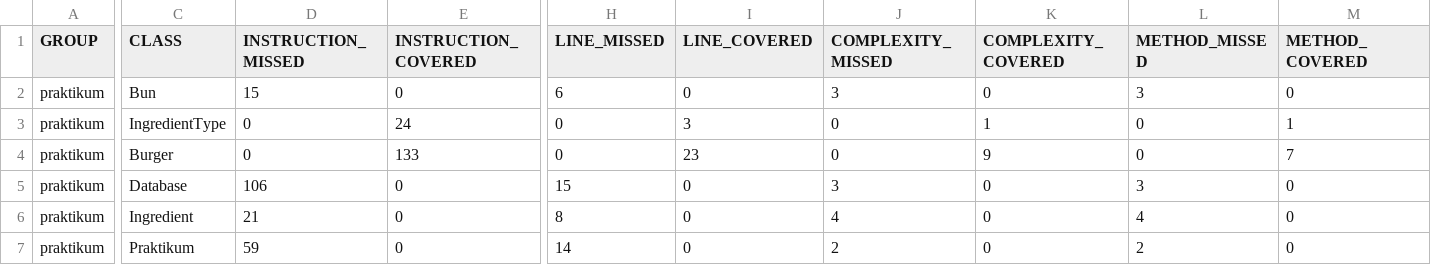
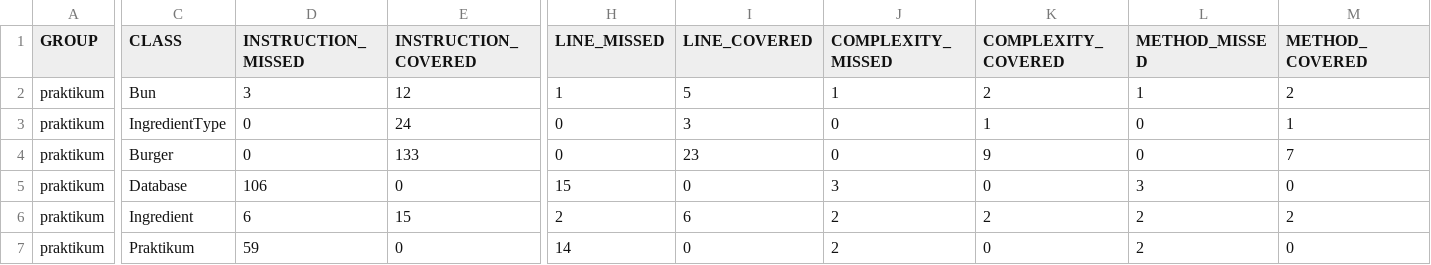
Before and after one commit to JuliaShadrina/QA-java-diplom-1, a CSV file: target/site/jacoco/jacoco.csv, drawn as a sheet; only a part is shown, gaps mark what is left out; the diff names each change by its address in the sheet, - before the commit and + after, or states it on an @@ line.

```diff
--- a/target/site/jacoco/jacoco.csv
+++ b/target/site/jacoco/jacoco.csv
-D2 (INSTRUCTION_MISSED): 15
+D2 (INSTRUCTION_MISSED): 3
-E2 (INSTRUCTION_COVERED): 0
+E2 (INSTRUCTION_COVERED): 12
-H2 (LINE_MISSED): 6
+H2 (LINE_MISSED): 1
-I2 (LINE_COVERED): 0
+I2 (LINE_COVERED): 5
-J2 (COMPLEXITY_MISSED): 3
+J2 (COMPLEXITY_MISSED): 1
-K2 (COMPLEXITY_COVERED): 0
+K2 (COMPLEXITY_COVERED): 2
-L2 (METHOD_MISSED): 3
+L2 (METHOD_MISSED): 1
-M2 (METHOD_COVERED): 0
+M2 (METHOD_COVERED): 2
-D6 (INSTRUCTION_MISSED): 21
+D6 (INSTRUCTION_MISSED): 6
-E6 (INSTRUCTION_COVERED): 0
+E6 (INSTRUCTION_COVERED): 15
-H6 (LINE_MISSED): 8
+H6 (LINE_MISSED): 2
-I6 (LINE_COVERED): 0
+I6 (LINE_COVERED): 6
-J6 (COMPLEXITY_MISSED): 4
+J6 (COMPLEXITY_MISSED): 2
-K6 (COMPLEXITY_COVERED): 0
+K6 (COMPLEXITY_COVERED): 2
-L6 (METHOD_MISSED): 4
+L6 (METHOD_MISSED): 2
-M6 (METHOD_COVERED): 0
+M6 (METHOD_COVERED): 2
```
Also changed, not shown: 12 other files.
